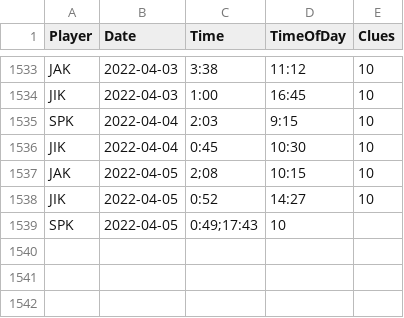
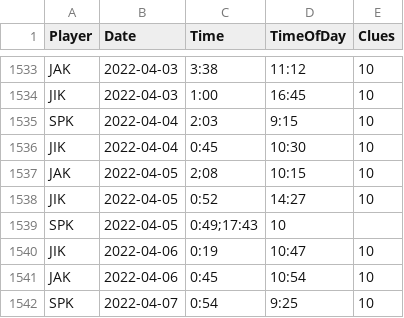
Before and after one commit to spkaluzny/nyt_mini_crossword, a CSV file: data/nyt.csv, drawn as a sheet; only a part is shown, gaps mark what is left out.

Commit message:
Added new observations

```diff
--- a/data/nyt.csv
+++ b/data/nyt.csv
@@ -1539 +1539,4 @@ JIK,2022-04-05,0:52,14:27,10
 SPK,2022-04-05,0:49;17:43,10
+JIK,2022-04-06,0:19,10:47,10
+JAK,2022-04-06,0:45,10:54,10
+SPK,2022-04-07,0:54,9:25,10
```
